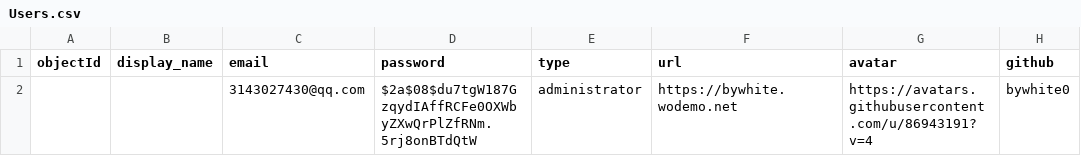
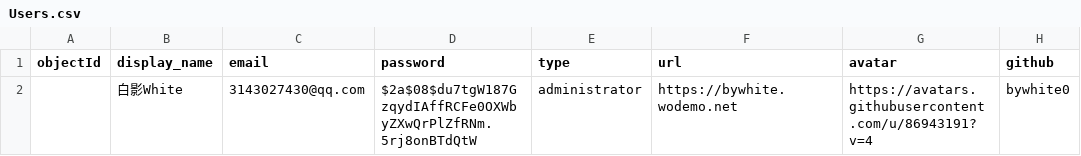
Before and after one commit to bywhite0/bywhite0, a CSV file: comment_data/Users.csv, drawn as a sheet; only a part is shown; the diff names each change by its address in the sheet, - before the commit and + after, or states it on an @@ line.

Commit message:
feat(waline): update comment data

```diff
--- a/comment_data/Users.csv
+++ b/comment_data/Users.csv
-B2 (display_name): (empty)
+B2 (display_name): 白影White
```
